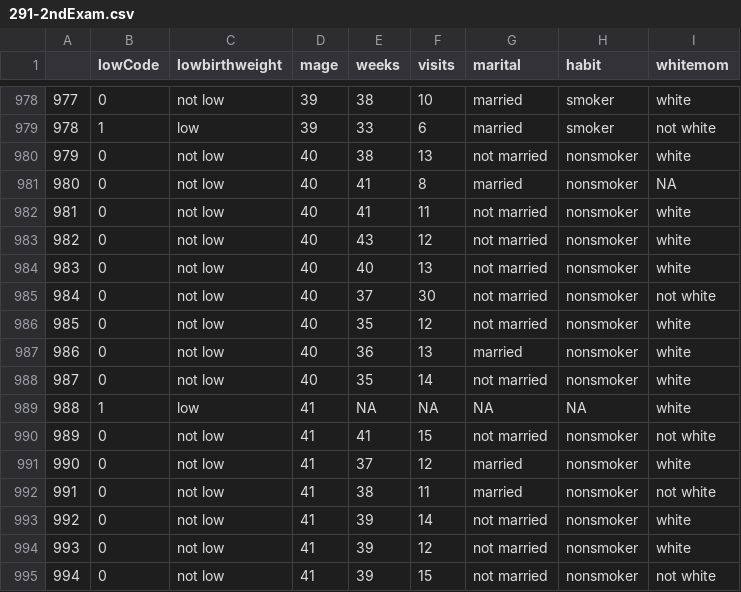
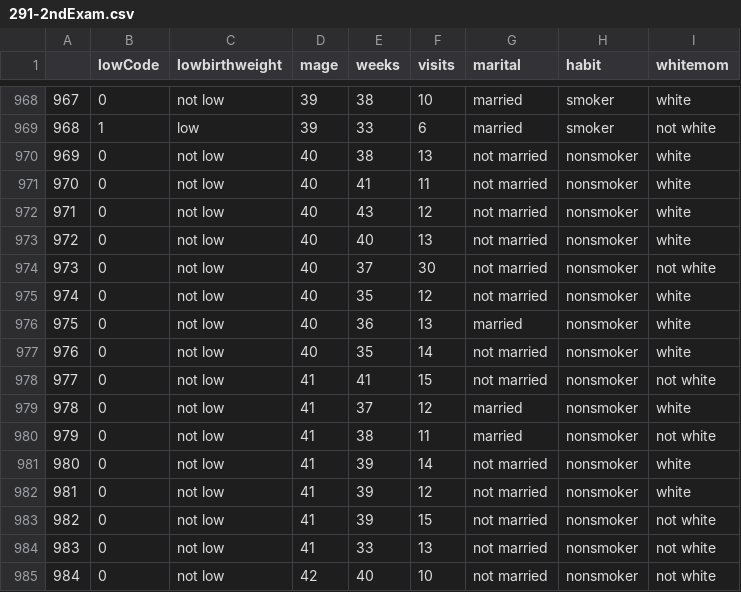
Before and after one commit to bcapistrant/sds291_site, a CSV file: public/exam/291-2ndExam.csv, drawn as a sheet; only a part is shown, gaps mark what is left out; the shorter side is filled out with more unchanged rows; the diff covers the shown part only; the diff names each change by its address in the sheet, - before the commit and + after, or states it on an @@ line.

```diff
--- a/public/exam/291-2ndExam.csv
+++ b/public/exam/291-2ndExam.csv
@@ column A renumbered from row 58 down @@
-row 981: 980 | 0 | not low | 40 | 41 | 8 | married | nonsmoker | NA
-row 989: 988 | 1 | low | 41 | NA | NA | NA | NA | white
```
Also changed, not shown: 10 removed rows elsewhere in this file, static/exam/291-2ndExam.csv, 14 other files.
